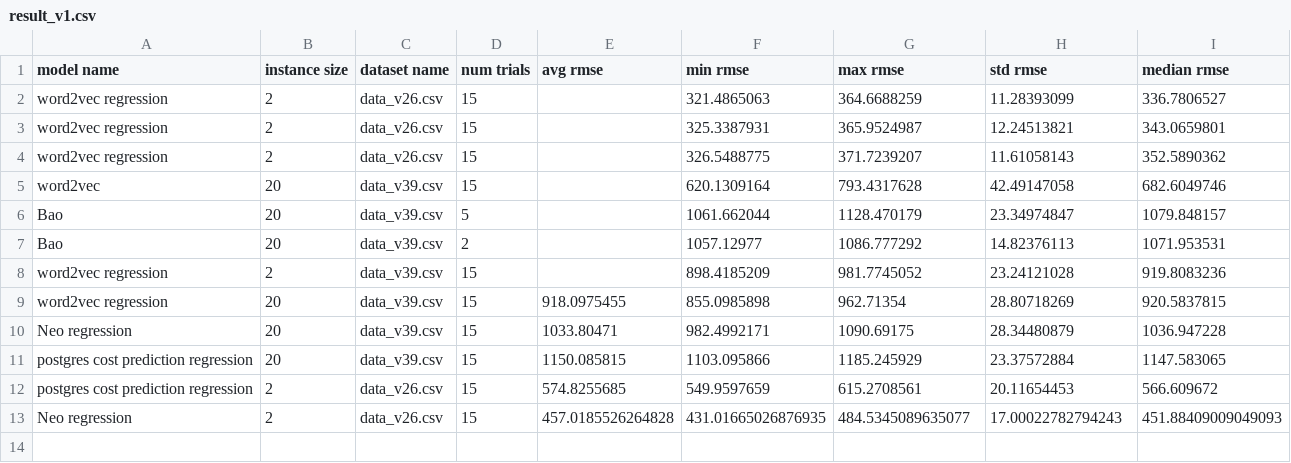
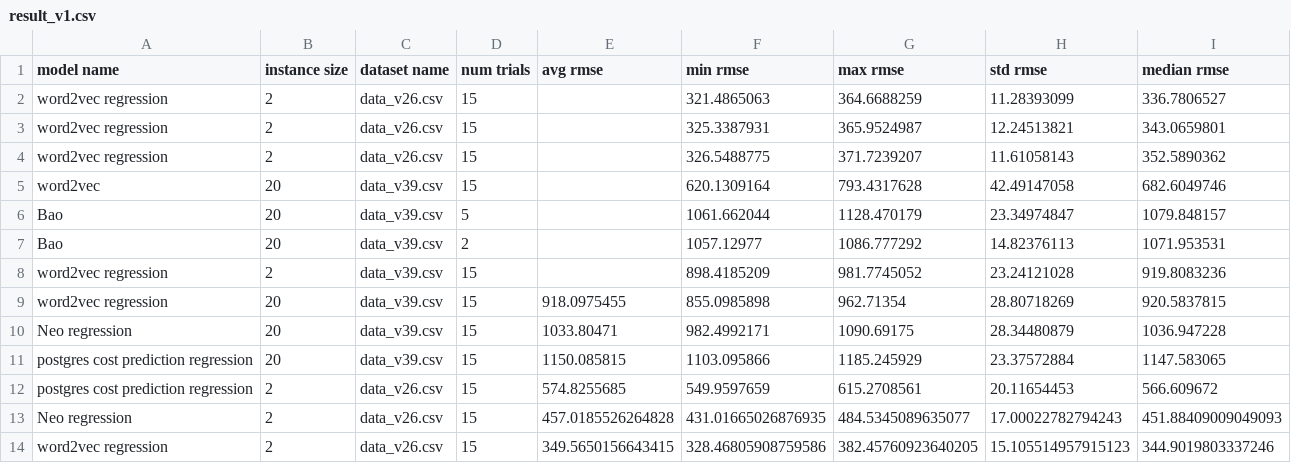
Before and after one commit to coocoo1112/6830Project, a CSV file: BaoTest/result_v1.csv, drawn as a sheet.

```diff
--- a/BaoTest/result_v1.csv
+++ b/BaoTest/result_v1.csv
@@ -13 +13,2 @@ postgres cost prediction regression,2,data_v26.csv,15,574.8255685,549.9597659,61
 Neo regression,2,data_v26.csv,15,457.0185526264828,431.01665026876935,484.5345089635077,17.00022782794243,451.88409009049093
+word2vec regression,2,data_v26.csv,15,349.5650156643415,328.46805908759586,382.45760923640205,15.105514957915123,344.9019803337246
```
Also changed, not shown: 2 other files.
